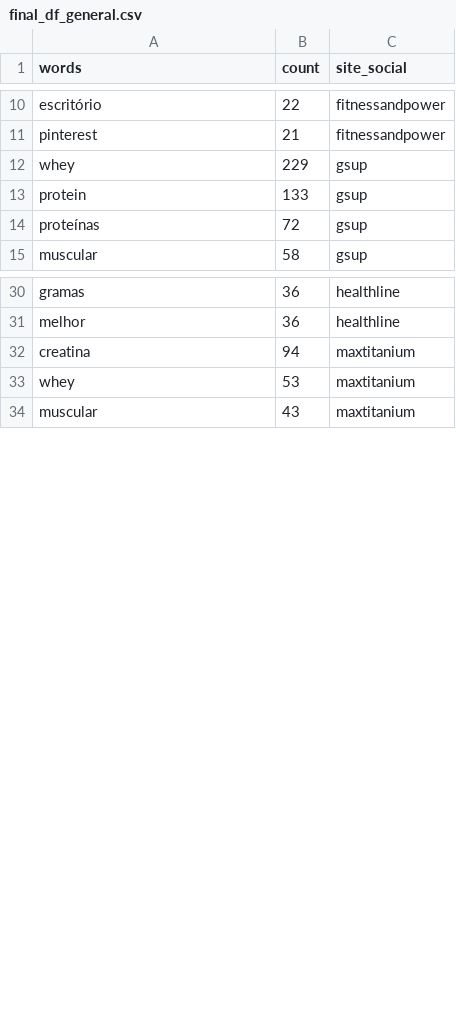
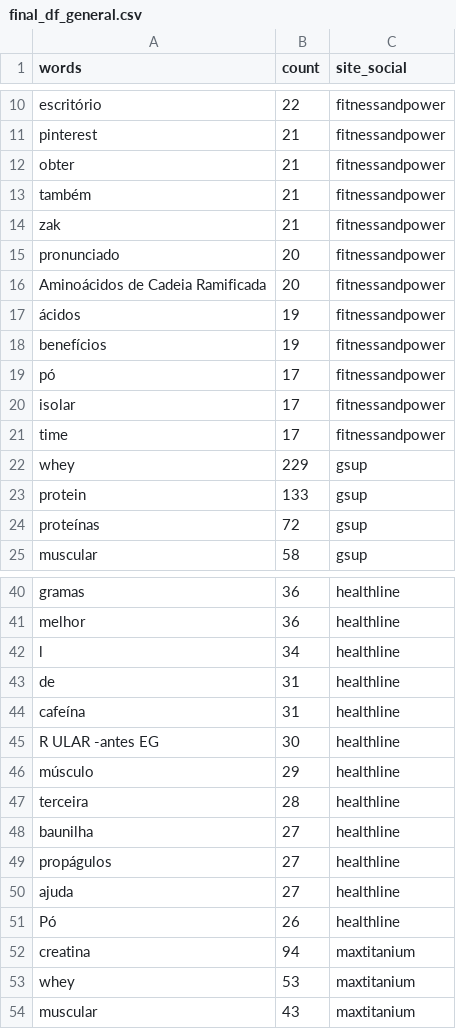
Before and after one commit to caduoliveira1302/Contador-de-palavras---PySpark, a CSV file: dashboard/final_df_general.csv, drawn as a sheet; only a part is shown, gaps mark what is left out; the diff covers the shown part only.

```diff
--- a/dashboard/final_df_general.csv
+++ b/dashboard/final_df_general.csv
@@ -11,2 +11,12 @@ escritório,22,fitnessandpower
 pinterest,21,fitnessandpower
+obter,21,fitnessandpower
+também,21,fitnessandpower
+zak,21,fitnessandpower
+pronunciado,20,fitnessandpower
+Aminoácidos de Cadeia Ramificada,20,fitnessandpower
+ácidos,19,fitnessandpower
+benefícios,19,fitnessandpower
+pó,17,fitnessandpower
+isolar,17,fitnessandpower
+time,17,fitnessandpower
 whey,229,gsup
@@ -31,2 +41,12 @@ gramas,36,healthline
 melhor,36,healthline
+l,34,healthline
+de,31,healthline
+cafeína,31,healthline
+R ULAR -antes EG,30,healthline
+músculo,29,healthline
+terceira,28,healthline
+baunilha,27,healthline
+propágulos,27,healthline
+ajuda,27,healthline
+Pó,26,healthline
 creatina,94,maxtitanium
```
Also changed, not shown: 21 added rows and 1 removed row elsewhere in this file, 3 other files.
